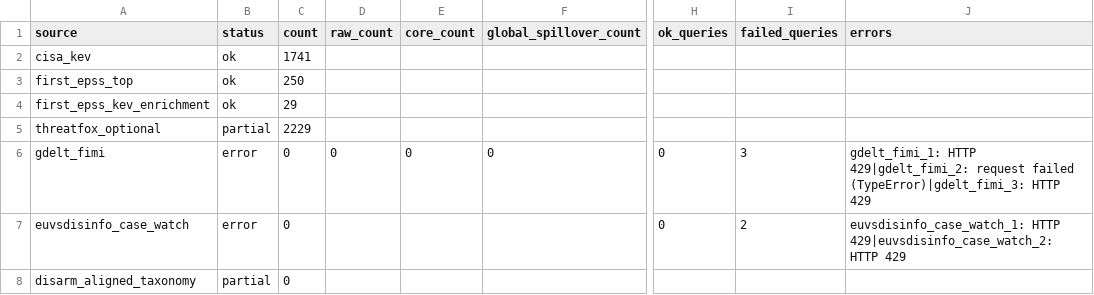
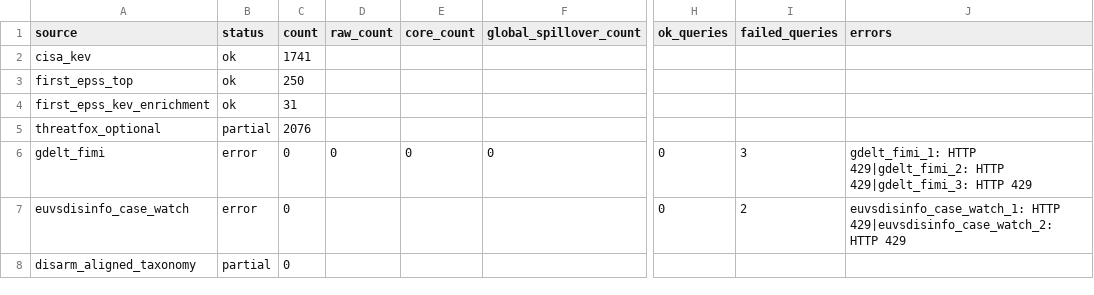
Before and after one commit to mowlsint/mard-hybrid-telemetry, a CSV file: public/downloads/source_health_latest.csv, drawn as a sheet; only a part is shown, gaps mark what is left out; the diff names each change by its address in the sheet, - before the commit and + after, or states it on an @@ line.

```diff
--- a/public/downloads/source_health_latest.csv
+++ b/public/downloads/source_health_latest.csv
-C4 (count): 29
+C4 (count): 31
-C5 (count): 2229
+C5 (count): 2076
-J6 (errors): …HTTP 429|gdelt_fimi_2: request failed (TypeError)|gdelt_fimi_3: HTTP 429
+J6 (errors): …HTTP 429|gdelt_fimi_2: HTTP 429|gdelt_fimi_3: HTTP 429
```
Also changed, not shown: 10 other files.
